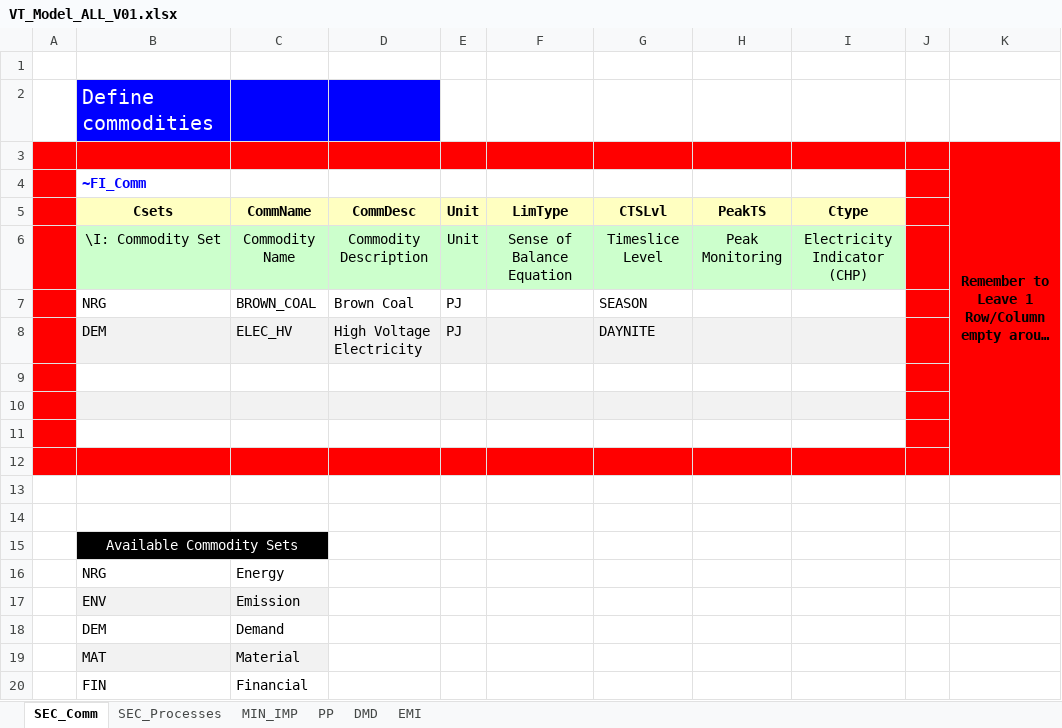
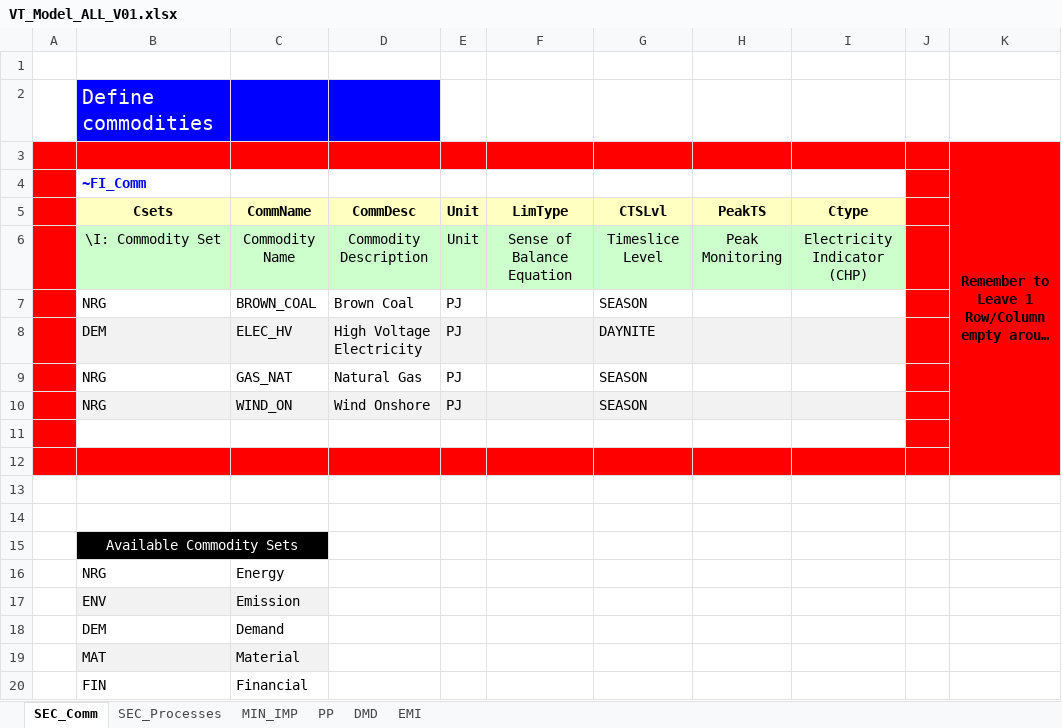
Before and after one commit to EmiliaKaz/Emilia, an Excel workbook: VT_Model_ALL_V01.xlsx, sheet SEC_Comm, drawn as a sheet; long unchanged cells end in …; values as stored, in another font and other column widths than the file's, no borders; the diff names each change by its address in the sheet, - before the commit and + after, or states it on an @@ line.

```diff
--- a/VT_Model_ALL_V01.xlsx (sheet SEC_Comm)
+++ b/VT_Model_ALL_V01.xlsx (sheet SEC_Comm)
-row 9: (empty)
+row 9:  | NRG | GAS_NAT | Natural Gas | PJ |  | SEASON
-row 10: (empty)
+row 10:  | NRG | WIND_ON | Wind Onshore | PJ |  | SEASON
```
Also changed, not shown: sheet SEC_Processes, sheet MIN_IMP.
